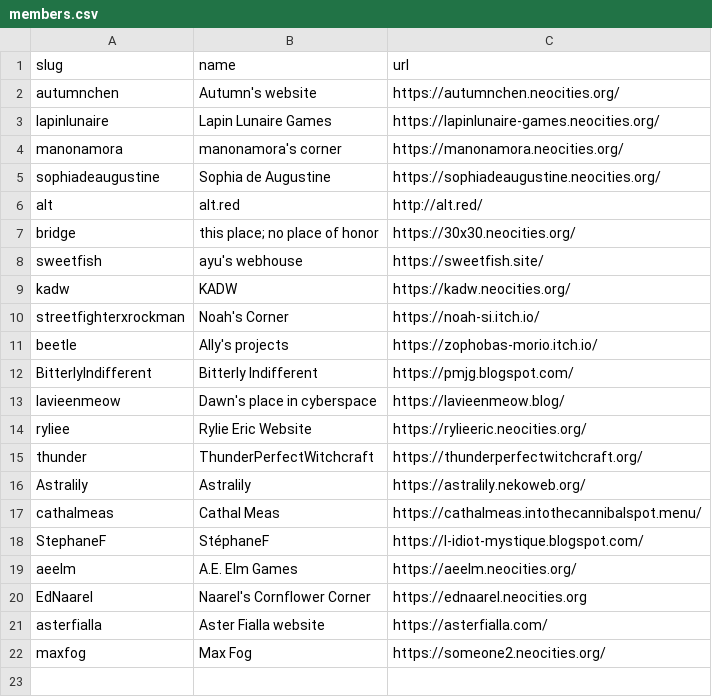
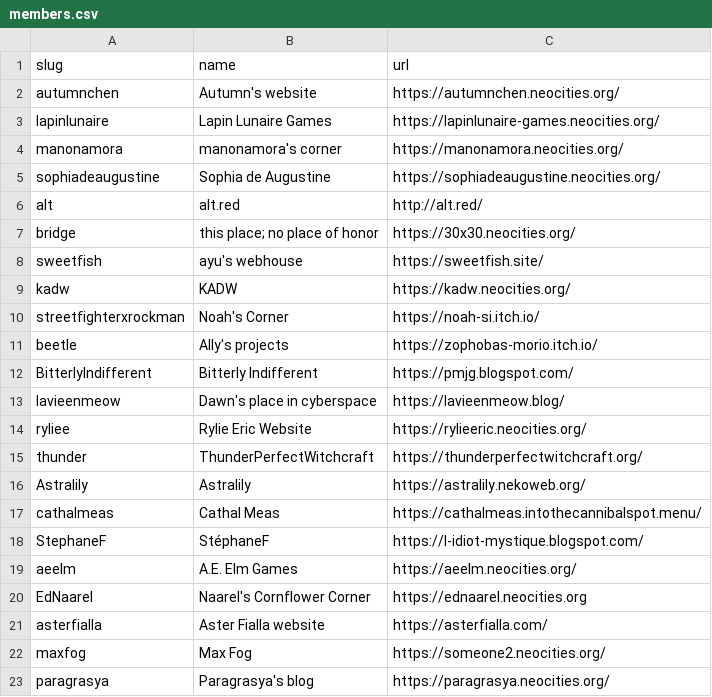
Before and after one commit to aucchen/neoint_webring, a CSV file: _data/members.csv, drawn as a sheet.

Commit message:
Update members.csv

```diff
--- a/_data/members.csv
+++ b/_data/members.csv
@@ -22 +22,2 @@ slug,name,url
 "maxfog","Max Fog","https://someone2.neocities.org/"
+"paragrasya","Paragrasya's blog","https://paragrasya.neocities.org/"
```
